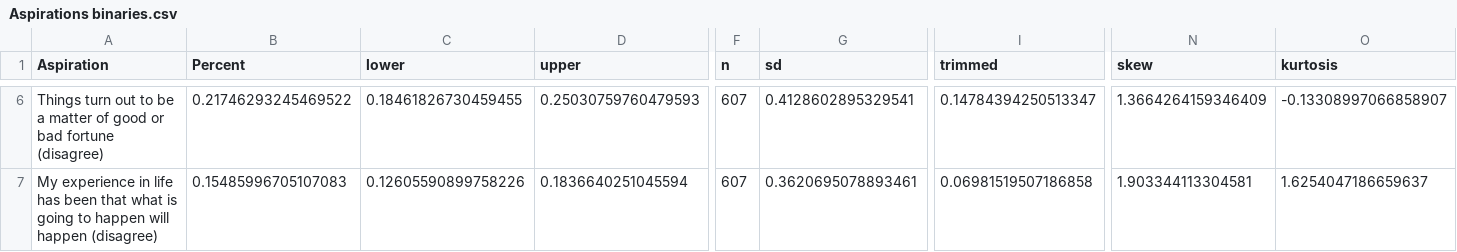
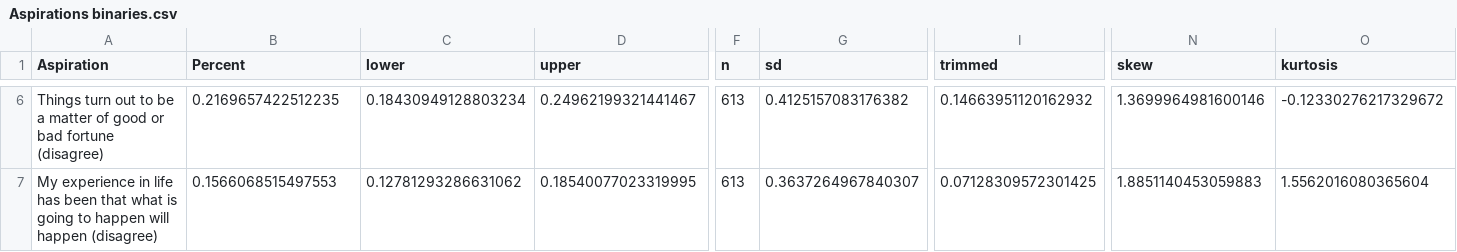
Before and after one commit to ManagementSystemsIntl/methods-corner, a CSV file: South Sudan resilience/output/tables/Aspirations binaries.csv, drawn as a sheet; only a part is shown, gaps mark what is left out; the diff covers the shown part only; the diff names each change by its address in the sheet, - before the commit and + after, or states it on an @@ line.

```diff
--- a/South Sudan resilience/output/tables/Aspirations binaries.csv
+++ b/South Sudan resilience/output/tables/Aspirations binaries.csv
-B6 (Percent): 0.21746293245469522
+B6 (Percent): 0.2169657422512235
-C6 (lower): 0.18461826730459455
+C6 (lower): 0.18430949128803234
-D6 (upper): 0.25030759760479593
+D6 (upper): 0.24962199321441467
-F6:F7 (n): 607
+F6:F7 (n): 613
-G6 (sd): 0.4128602895329541
+G6 (sd): 0.4125157083176382
-I6 (trimmed): 0.14784394250513347
+I6 (trimmed): 0.14663951120162932
-N6 (skew): 1.3664264159346409
+N6 (skew): 1.3699964981600146
-O6 (kurtosis): -0.13308997066858907
+O6 (kurtosis): -0.12330276217329672
-B7 (Percent): 0.15485996705107083
+B7 (Percent): 0.1566068515497553
-C7 (lower): 0.12605590899758226
+C7 (lower): 0.12781293286631062
-D7 (upper): 0.1836640251045594
+D7 (upper): 0.18540077023319995
-G7 (sd): 0.3620695078893461
+G7 (sd): 0.3637264967840307
-I7 (trimmed): 0.06981519507186858
+I7 (trimmed): 0.07128309572301425
-N7 (skew): 1.903344113304581
+N7 (skew): 1.8851140453059883
-O7 (kurtosis): 1.6254047186659637
+O7 (kurtosis): 1.5562016080365604
```
Also changed, not shown: 37 edited cells elsewhere in this file, South Sudan resilience/output/tables/Household hunger scale.csv, South Sudan resilience/output/tables/Income sources.csv, 19 other files.
